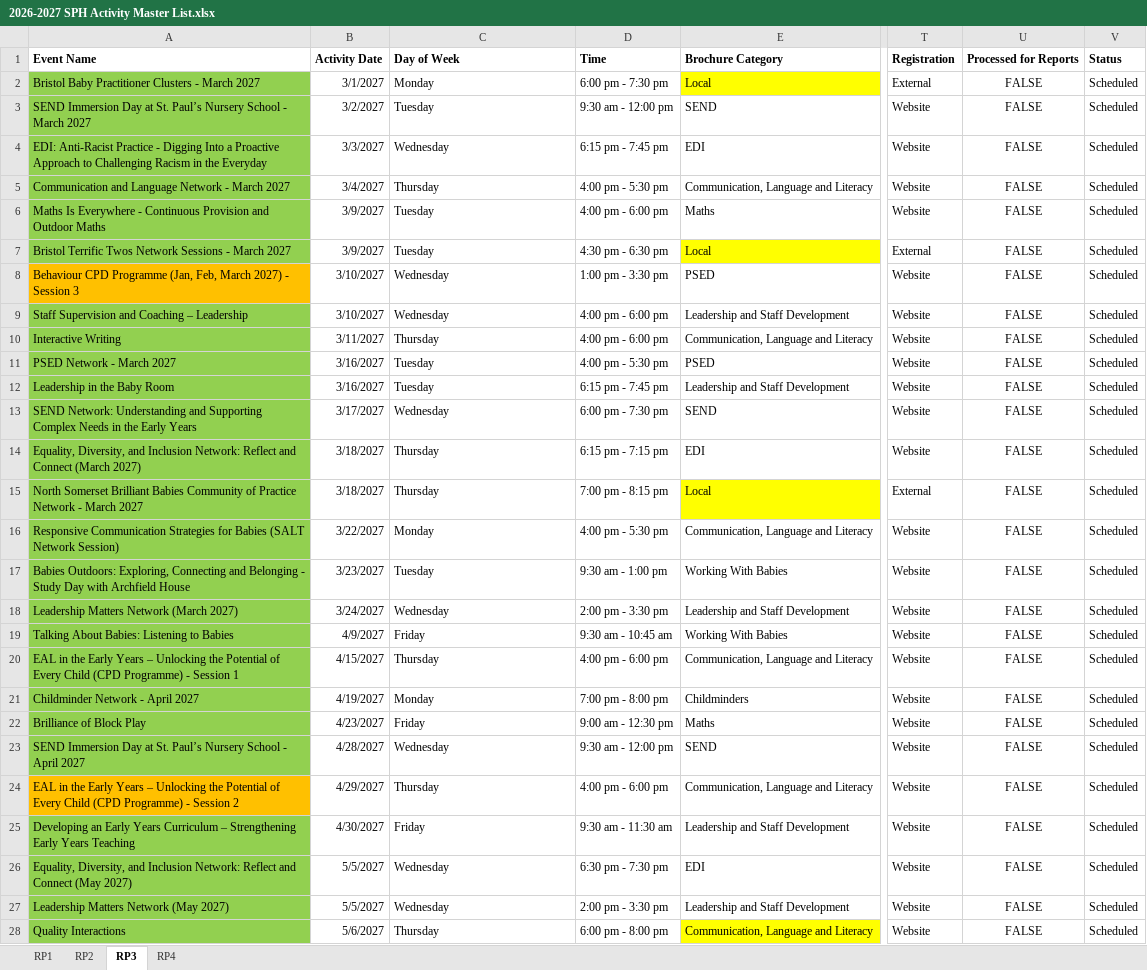
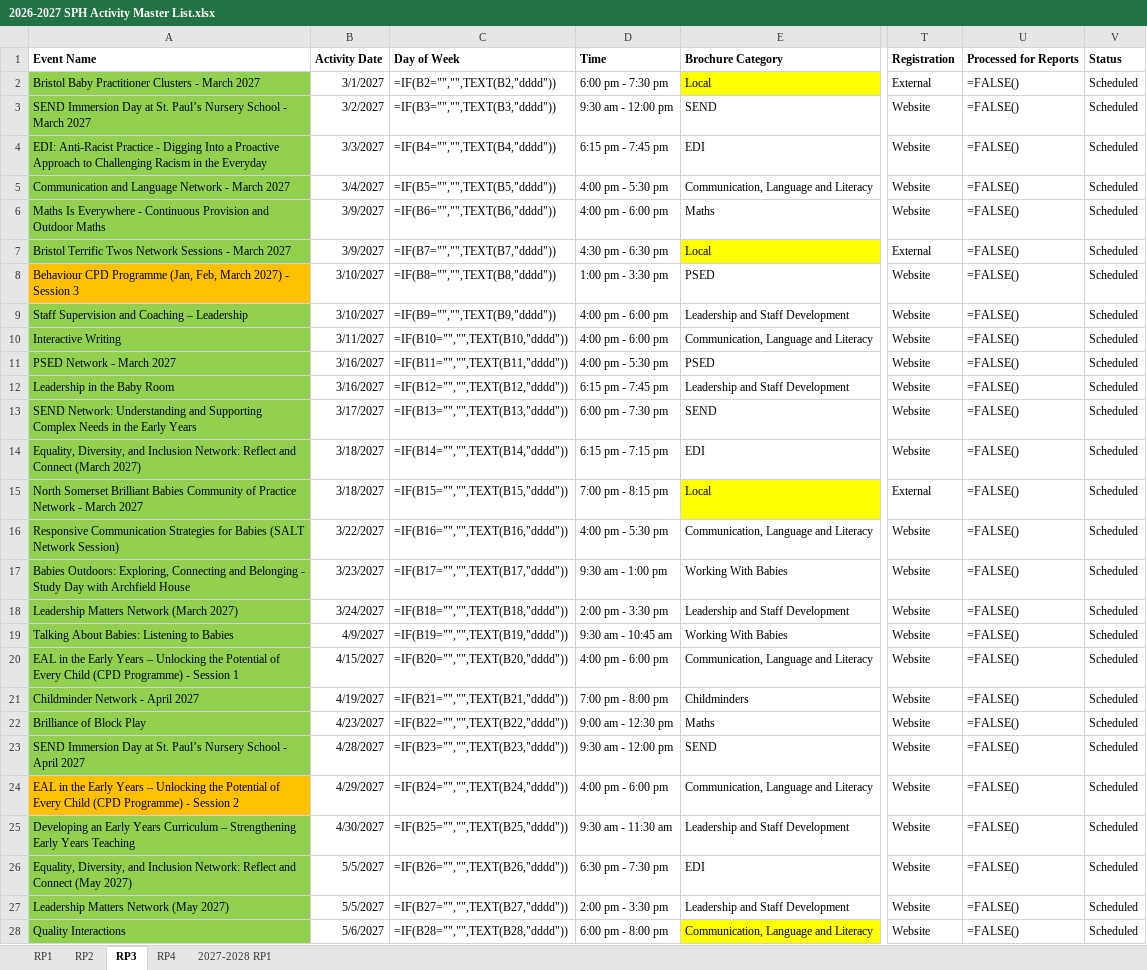
Before and after one commit to Alimaggs/SPH-Dashboard, an Excel workbook: Data/2026-2027 SPH Activity Master List.xlsx, sheet RP3, drawn as a sheet; only a part is shown, gaps mark what is left out; values as stored, in another font and other column widths than the file's, no borders; formulas without a stored value are shown as written; table styles not drawn; the diff covers the shown part only; the diff names each change by its address in the sheet, - before the commit and + after, or states it on an @@ line.

```diff
--- a/Data/2026-2027 SPH Activity Master List.xlsx (sheet RP3)
+++ b/Data/2026-2027 SPH Activity Master List.xlsx (sheet RP3)
+sheet tab: 2027-2028 RP1
-C2 (Day of Week): Monday
+C2 (Day of Week): =IF(B2="","",TEXT(B2,"dddd"))
-U2:U28 (Processed for Reports): FALSE
+U2:U28 (Processed for Reports): =FALSE()
-U2:U28 alignment: center
+U2:U28 alignment: left
-C3 (Day of Week): Tuesday
+C3 (Day of Week): =IF(B3="","",TEXT(B3,"dddd"))
-C4 (Day of Week): Wednesday
+C4 (Day of Week): =IF(B4="","",TEXT(B4,"dddd"))
-C5 (Day of Week): Thursday
+C5 (Day of Week): =IF(B5="","",TEXT(B5,"dddd"))
-C6 (Day of Week): Tuesday
+C6 (Day of Week): =IF(B6="","",TEXT(B6,"dddd"))
-C7 (Day of Week): Tuesday
+C7 (Day of Week): =IF(B7="","",TEXT(B7,"dddd"))
-C8 (Day of Week): Wednesday
+C8 (Day of Week): =IF(B8="","",TEXT(B8,"dddd"))
-C9 (Day of Week): Wednesday
+C9 (Day of Week): =IF(B9="","",TEXT(B9,"dddd"))
-C10 (Day of Week): Thursday
+C10 (Day of Week): =IF(B10="","",TEXT(B10,"dddd"))
-C11 (Day of Week): Tuesday
+C11 (Day of Week): =IF(B11="","",TEXT(B11,"dddd"))
-C12 (Day of Week): Tuesday
+C12 (Day of Week): =IF(B12="","",TEXT(B12,"dddd"))
-C13 (Day of Week): Wednesday
+C13 (Day of Week): =IF(B13="","",TEXT(B13,"dddd"))
-C14 (Day of Week): Thursday
+C14 (Day of Week): =IF(B14="","",TEXT(B14,"dddd"))
-C15 (Day of Week): Thursday
+C15 (Day of Week): =IF(B15="","",TEXT(B15,"dddd"))
-C16 (Day of Week): Monday
+C16 (Day of Week): =IF(B16="","",TEXT(B16,"dddd"))
-C17 (Day of Week): Tuesday
+C17 (Day of Week): =IF(B17="","",TEXT(B17,"dddd"))
-C18 (Day of Week): Wednesday
+C18 (Day of Week): =IF(B18="","",TEXT(B18,"dddd"))
-C19 (Day of Week): Friday
+C19 (Day of Week): =IF(B19="","",TEXT(B19,"dddd"))
-C20 (Day of Week): Thursday
+C20 (Day of Week): =IF(B20="","",TEXT(B20,"dddd"))
-C21 (Day of Week): Monday
+C21 (Day of Week): =IF(B21="","",TEXT(B21,"dddd"))
-C22 (Day of Week): Friday
+C22 (Day of Week): =IF(B22="","",TEXT(B22,"dddd"))
-C23 (Day of Week): Wednesday
+C23 (Day of Week): =IF(B23="","",TEXT(B23,"dddd"))
-C24 (Day of Week): Thursday
+C24 (Day of Week): =IF(B24="","",TEXT(B24,"dddd"))
-C25 (Day of Week): Friday
+C25 (Day of Week): =IF(B25="","",TEXT(B25,"dddd"))
-C26 (Day of Week): Wednesday
+C26 (Day of Week): =IF(B26="","",TEXT(B26,"dddd"))
-C27 (Day of Week): Wednesday
+C27 (Day of Week): =IF(B27="","",TEXT(B27,"dddd"))
-C28 (Day of Week): Thursday
+C28 (Day of Week): =IF(B28="","",TEXT(B28,"dddd"))
```
Also changed, not shown: 1 added row, 20 edited cells and cell formats elsewhere in this sheet, sheet RP2, sheet RP1, sheet RP4, 4 other files.
